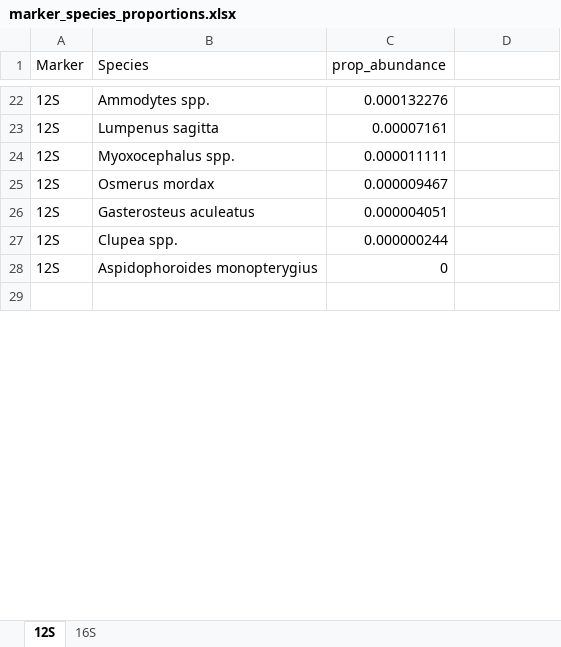
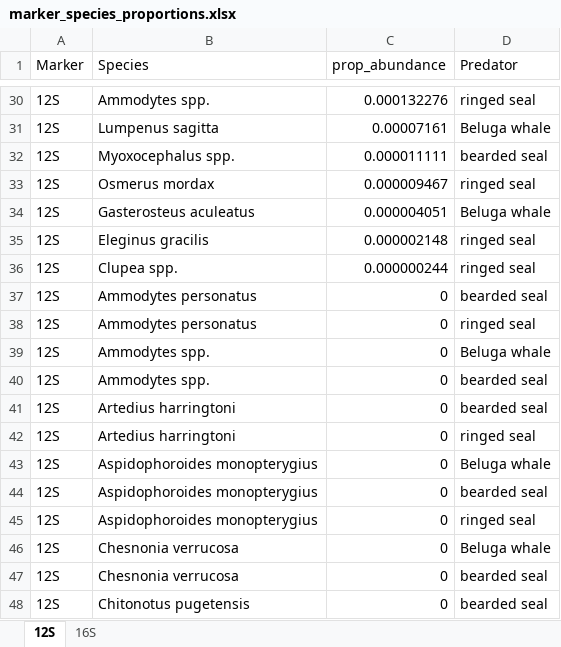
Before and after one commit to m-ball3/Arctic-predator-diet-microbiome, an Excel workbook: Deliverables/marker_species_proportions.xlsx, sheet 12S, drawn as a sheet; only a part is shown, gaps mark what is left out; the shorter side is filled out with more unchanged rows; values as stored, in another font and other column widths than the file's, no borders; addresses are those after the commit; the diff covers the shown part only; the diff names each change by its address in the sheet, - before the commit and + after, or states it on an @@ line.

Commit message:
updates species abundance table to separate abundance by predator; creates new graphs per predator per marker

```diff
--- a/Deliverables/marker_species_proportions.xlsx (sheet 12S)
+++ b/Deliverables/marker_species_proportions.xlsx (sheet 12S)
-D1: (empty)
+D1: Predator
-D30 (Predator): (empty)
+D30 (Predator): ringed seal
-D31 (Predator): (empty)
+D31 (Predator): Beluga whale
-D32 (Predator): (empty)
+D32 (Predator): bearded seal
-D33 (Predator): (empty)
+D33 (Predator): ringed seal
-D34 (Predator): (empty)
+D34 (Predator): Beluga whale
+row 35: 12S | Eleginus gracilis | 0.000002148 | ringed seal
-D36 (Predator): (empty)
+D36 (Predator): ringed seal
+row 37: 12S | Ammodytes personatus | 0 | bearded seal
+row 38: 12S | Ammodytes personatus | 0 | ringed seal
+row 39: 12S | Ammodytes spp. | 0 | Beluga whale
+row 40: 12S | Ammodytes spp. | 0 | bearded seal
+row 41: 12S | Artedius harringtoni | 0 | bearded seal
+row 42: 12S | Artedius harringtoni | 0 | ringed seal
-D43 (Predator): (empty)
+D43 (Predator): Beluga whale
+row 44: 12S | Aspidophoroides monopterygius | 0 | bearded seal
+row 45: 12S | Aspidophoroides monopterygius | 0 | ringed seal
+row 46: 12S | Chesnonia verrucosa | 0 | Beluga whale
+row 47: 12S | Chesnonia verrucosa | 0 | bearded seal
+row 48: 12S | Chitonotus pugetensis | 0 | bearded seal
```
Also changed, not shown: 42 added rows and 27 edited cells elsewhere in this sheet, sheet 16S, formulas that keep their value, 2 other files.
